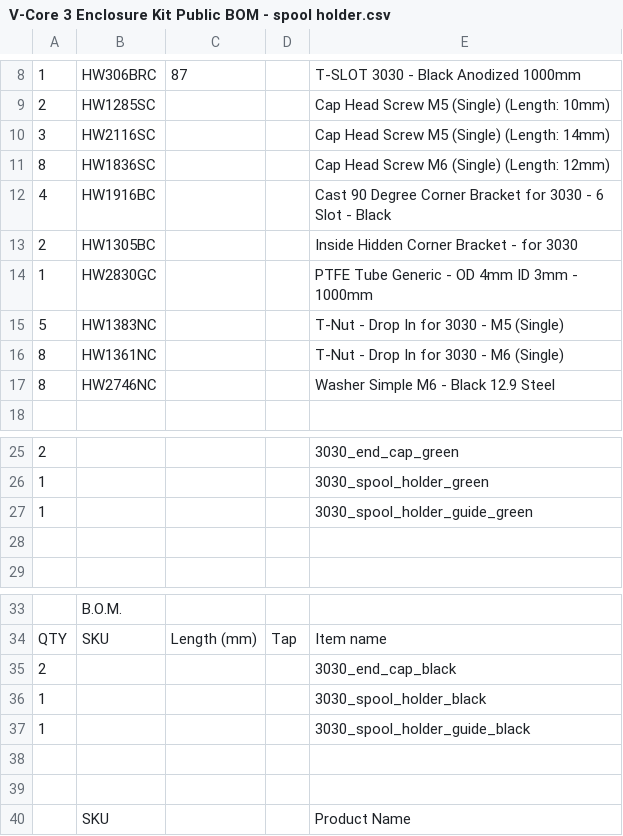
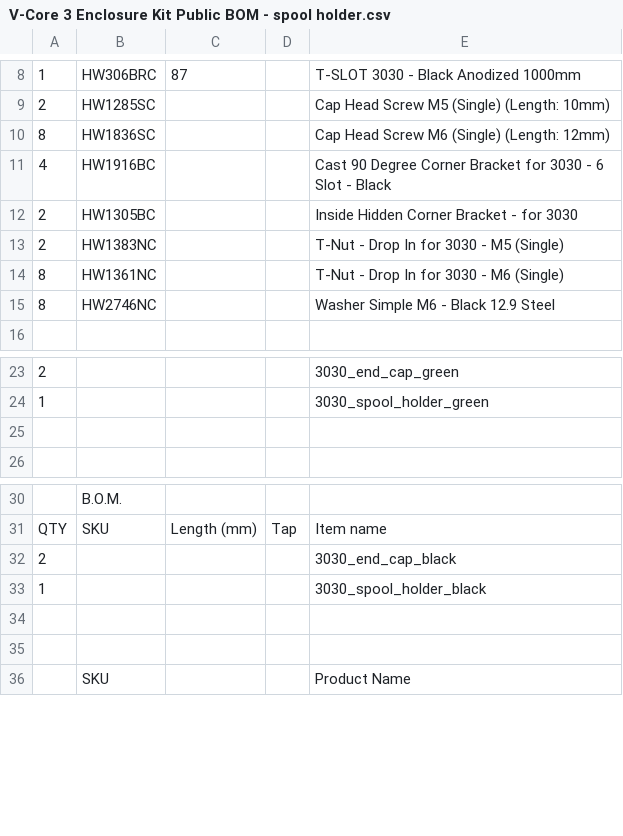
Before and after one commit to Rat-Rig/V-core-3, a CSV file: docs/src/bom/V-Core 3 Enclosure Kit Public BOM - spool holder.csv, drawn as a sheet; only a part is shown, gaps mark what is left out; removed rows and columns are numbered as before the commit, all else as after; the diff names each change by its address in the sheet, - before the commit and + after, or states it on an @@ line.

```diff
--- a/docs/src/bom/V-Core 3 Enclosure Kit Public BOM - spool holder.csv
+++ b/docs/src/bom/V-Core 3 Enclosure Kit Public BOM - spool holder.csv
-row 10: 3 | HW2116SC |  |  | Cap Head Screw M5 (Single) (Length: 14mm)
-row 14: 1 | HW2830GC |  |  | PTFE Tube Generic - OD 4mm ID 3mm - 1000mm
-A13: 5
+A13: 2
-row 27: 1 |  |  |  | 3030_spool_holder_guide_green
-row 37: 1 |  |  |  | 3030_spool_holder_guide_black
```
Also changed, not shown: docs/src/bom/V-Core 3 Enclosure Kit Public BOM.csv, docs/src/bom/printed_parts.csv.
